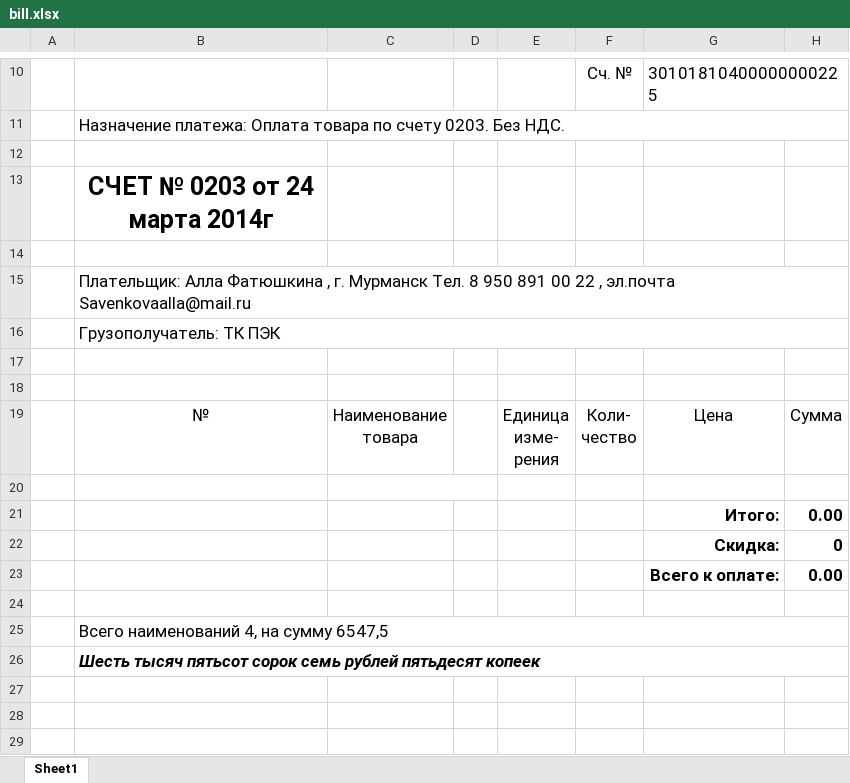
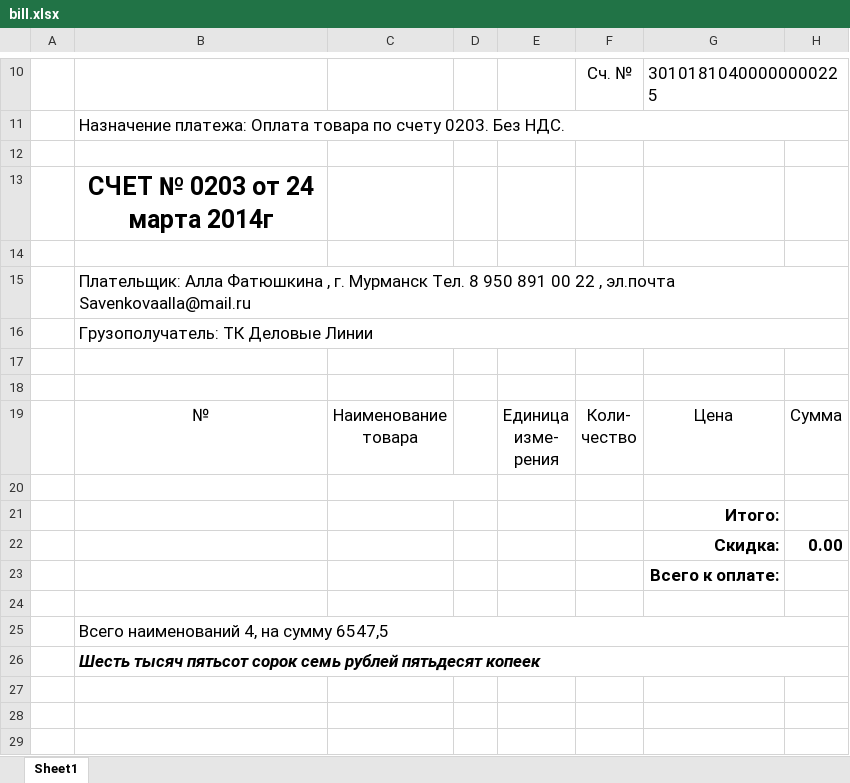
Before and after one commit to althar/racoon-projects, an Excel workbook: OwlBusinessStudio/bin/Release/Resources/bill.xlsx, sheet Sheet1, drawn as a sheet; only a part is shown, gaps mark what is left out; values as stored, in another font and other column widths than the file's, no borders; charts and pictures not drawn; removed rows and columns are numbered as before the commit, all else as after; the diff names each change by its address in the sheet, - before the commit and + after, or states it on an @@ line.

```diff
--- a/OwlBusinessStudio/bin/Release/Resources/bill.xlsx (sheet Sheet1)
+++ b/OwlBusinessStudio/bin/Release/Resources/bill.xlsx (sheet Sheet1)
-B16: Грузополучатель: ТК ПЭК
+B16: Грузополучатель: ТК Деловые Линии
-H21: 0.00
+H21: (empty)
-row 22:  |  |  |  |  |  | Скидка: | 0
-G22: Всего к оплате:
+G22: Скидка:
+row 23:  |  |  |  |  |  | Всего к оплате:
```
Also changed, not shown: formulas that keep their value, OwlBusinessStudio/bin/Debug/Resources/bill.xlsx, 21 other files.
